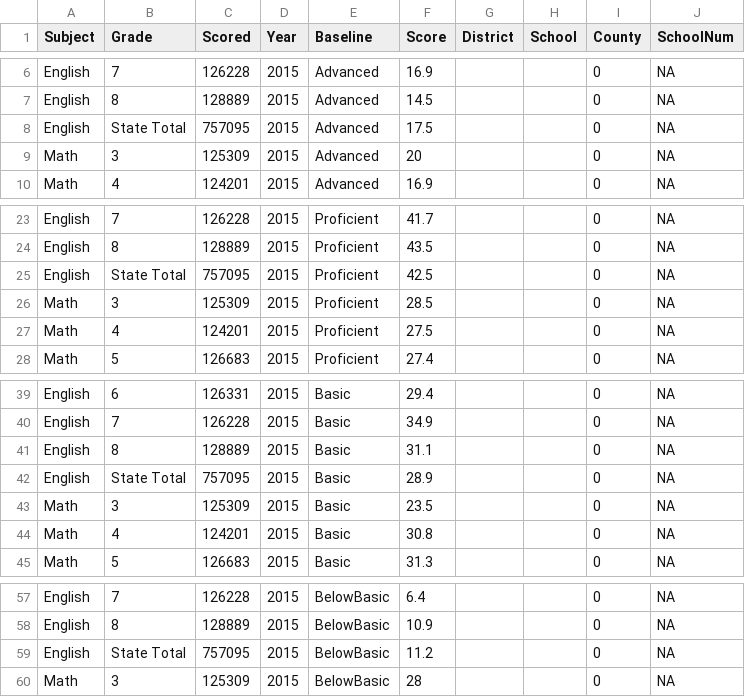
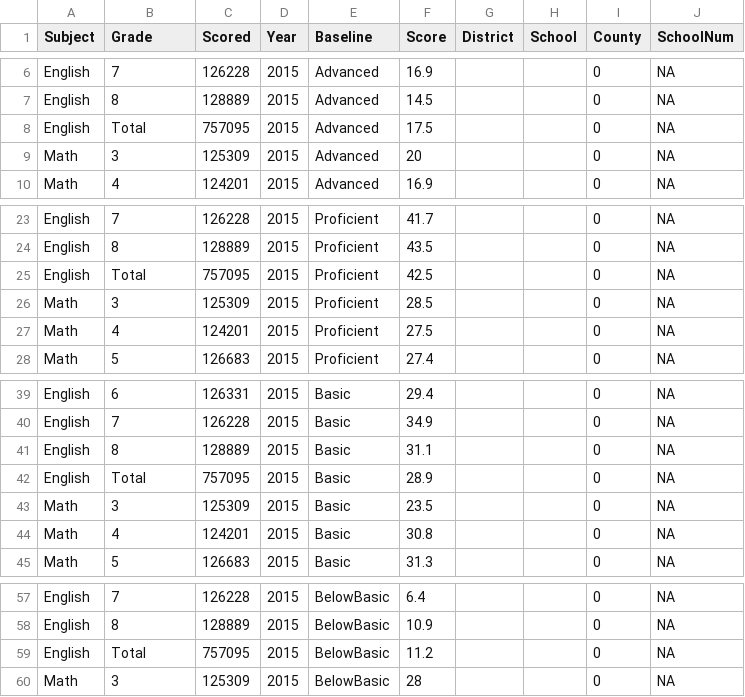
Before and after one commit to ronny-toribio/StateTestingAnalysis, a CSV file: PSSA/pssa.csv, drawn as a sheet; only a part is shown, gaps mark what is left out; the diff covers the shown part only.

```diff
--- a/PSSA/pssa.csv
+++ b/PSSA/pssa.csv
@@ -7,3 +7,3 @@ English,7,126228,2015,Advanced,16.9,,,0,NA
 English,8,128889,2015,Advanced,14.5,,,0,NA
-English,State Total,757095,2015,Advanced,17.5,,,0,NA
+English,Total,757095,2015,Advanced,17.5,,,0,NA
 Math,3,125309,2015,Advanced,20,,,0,NA
@@ -24,3 +24,3 @@ English,7,126228,2015,Proficient,41.7,,,0,NA
 English,8,128889,2015,Proficient,43.5,,,0,NA
-English,State Total,757095,2015,Proficient,42.5,,,0,NA
+English,Total,757095,2015,Proficient,42.5,,,0,NA
 Math,3,125309,2015,Proficient,28.5,,,0,NA
@@ -41,3 +41,3 @@ English,7,126228,2015,Basic,34.9,,,0,NA
 English,8,128889,2015,Basic,31.1,,,0,NA
-English,State Total,757095,2015,Basic,28.9,,,0,NA
+English,Total,757095,2015,Basic,28.9,,,0,NA
 Math,3,125309,2015,Basic,23.5,,,0,NA
@@ -58,3 +58,3 @@ English,7,126228,2015,BelowBasic,6.4,,,0,NA
 English,8,128889,2015,BelowBasic,10.9,,,0,NA
-English,State Total,757095,2015,BelowBasic,11.2,,,0,NA
+English,Total,757095,2015,BelowBasic,11.2,,,0,NA
 Math,3,125309,2015,BelowBasic,28,,,0,NA
```
Also changed, not shown: 8 edited cells elsewhere in this file, 3 other files.
